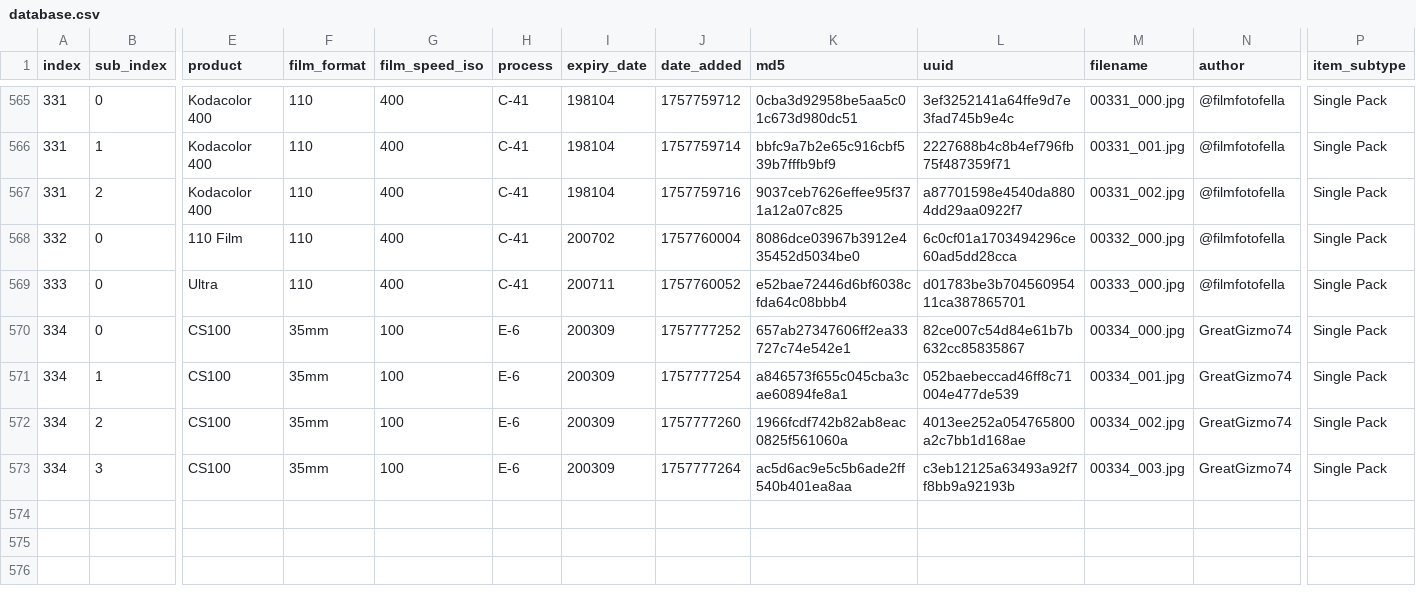
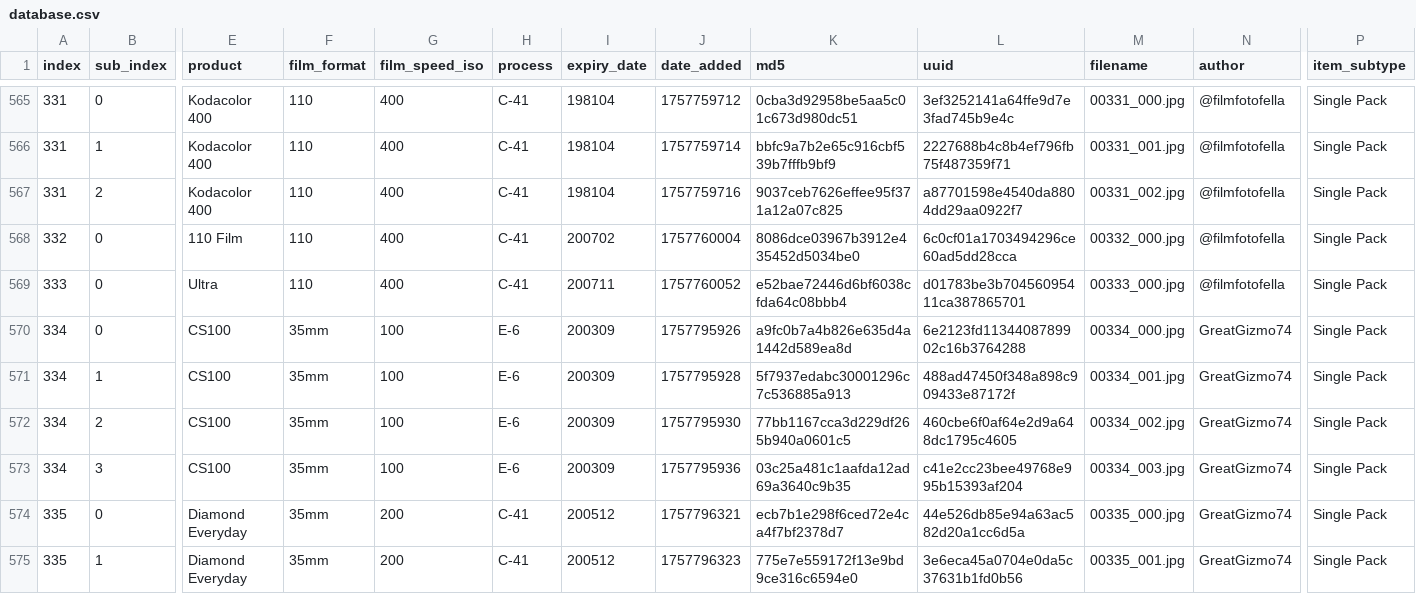
Before and after one commit to dekuNukem/Film-Packaging, a CSV file: film_packaging/database.csv, drawn as a sheet; only a part is shown, gaps mark what is left out; rows hold the shown columns only; the diff names each change by its address in the sheet, - before the commit and + after, or states it on an @@ line.

Commit message:
added scans by GreatGizmo74

```diff
--- a/film_packaging/database.csv
+++ b/film_packaging/database.csv
-J570 (date_added): 1757777252
+J570 (date_added): 1757795926
-K570 (md5): 657ab27347606ff2ea33727c74e542e1
+K570 (md5): a9fc0b7a4b826e635d4a1442d589ea8d
-L570 (uuid): 82ce007c54d84e61b7b632cc85835867
+L570 (uuid): 6e2123fd1134408789902c16b3764288
-J571 (date_added): 1757777254
+J571 (date_added): 1757795928
-K571 (md5): a846573f655c045cba3cae60894fe8a1
+K571 (md5): 5f7937edabc30001296c7c536885a913
-L571 (uuid): 052baebeccad46ff8c71004e477de539
+L571 (uuid): 488ad47450f348a898c909433e87172f
-J572 (date_added): 1757777260
+J572 (date_added): 1757795930
-K572 (md5): 1966fcdf742b82ab8eac0825f561060a
+K572 (md5): 77bb1167cca3d229df265b940a0601c5
-L572 (uuid): 4013ee252a054765800a2c7bb1d168ae
+L572 (uuid): 460cbe6f0af64e2d9a648dc1795c4605
-J573 (date_added): 1757777264
+J573 (date_added): 1757795936
-K573 (md5): ac5d6ac9e5c5b6ade2ff540b401ea8aa
+K573 (md5): 03c25a481c1aafda12ad69a3640c9b35
-L573 (uuid): c3eb12125a63493a92f7f8bb9a92193b
+L573 (uuid): c41e2cc23bee49768e995b15393af204
+row 574: 335 | 0 | Diamond Everyday | 35mm | 200 | C-41 | 200512 | 1757796321 | ecb7b1e298f6ced72e4ca4f7bf2378d7 | 44e526db85e94a63ac582d20a1cc6d5a | 00335_000.jpg | GreatGizmo74 | Single Pack
+row 575: 335 | 1 | Diamond Everyday | 35mm | 200 | C-41 | 200512 | 1757796323 | 775e7e559172f13e9bd9ce316c6594e0 | 3e6eca45a0704e0da5c37631b1fd0b56 | 00335_001.jpg | GreatGizmo74 | Single Pack
```
Also changed, not shown: 19 other files.
